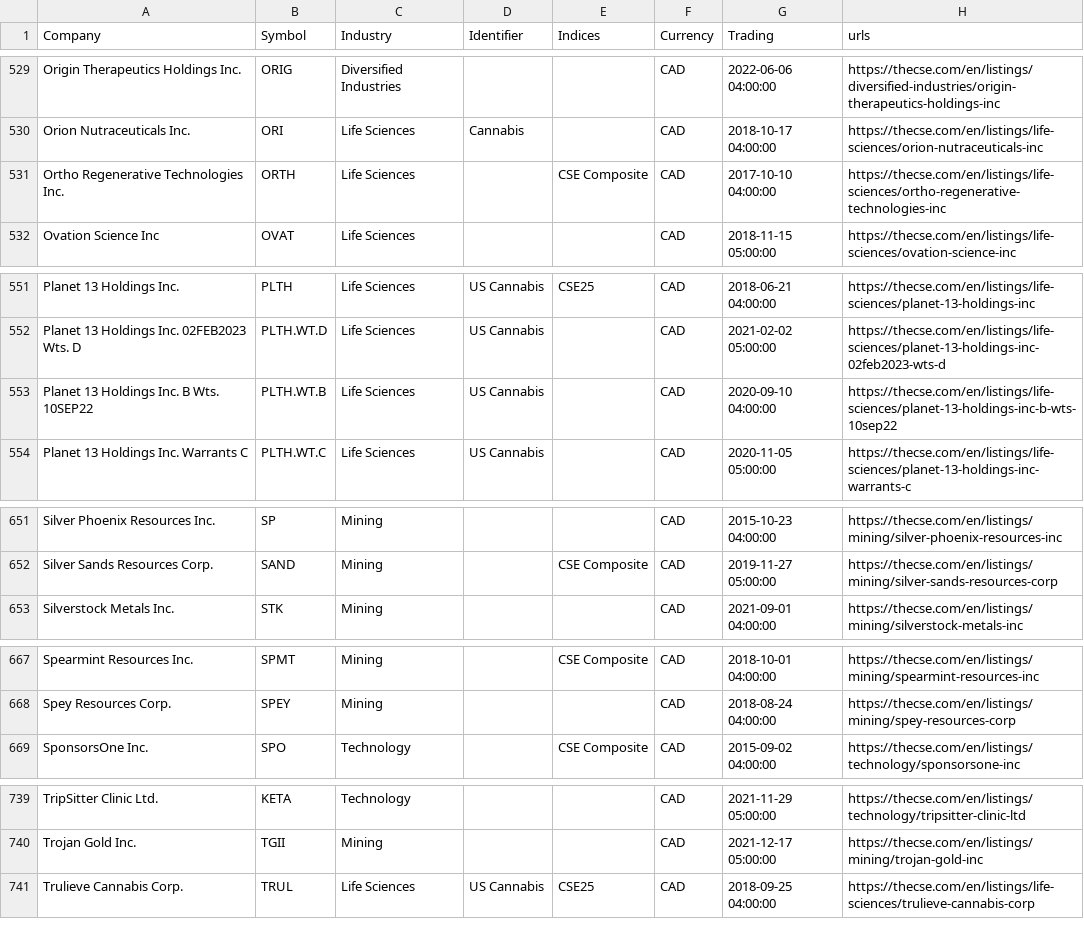
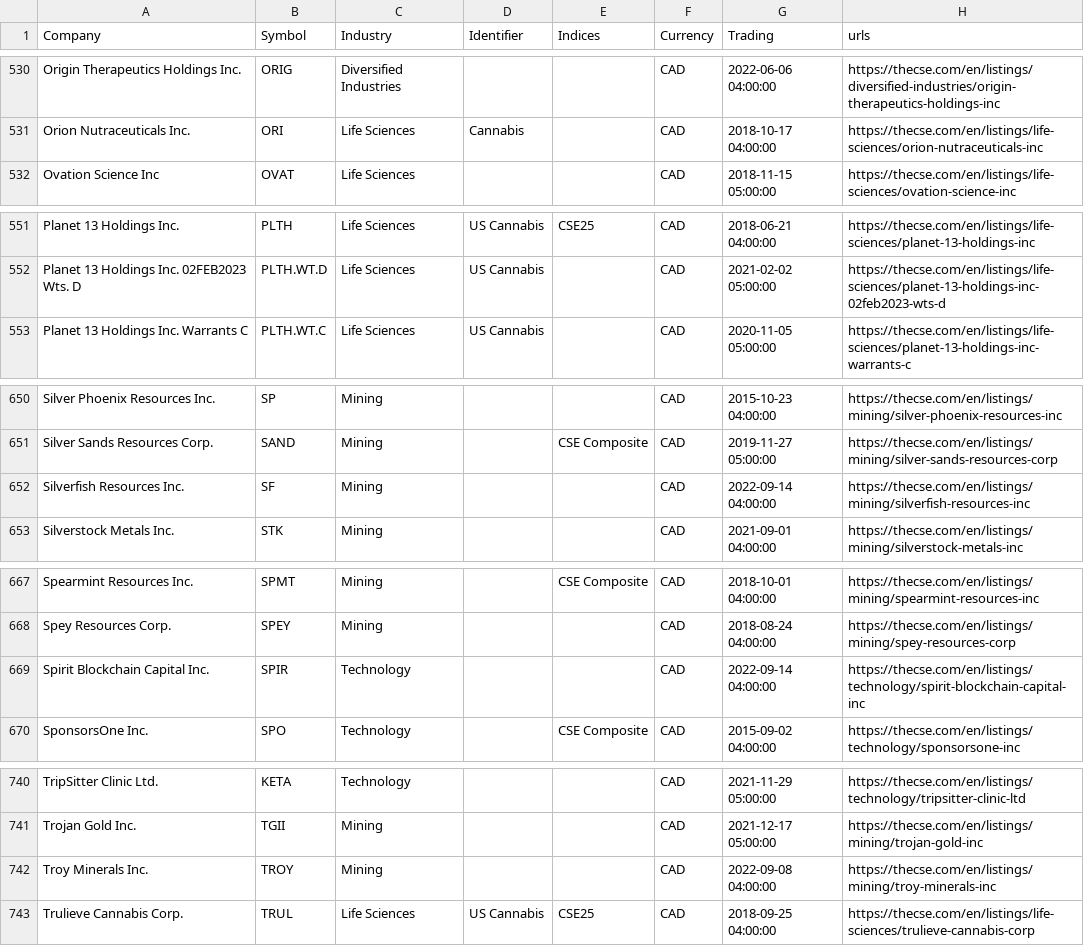
Before and after one commit to FriendlyUser/cad_tickers_list, a CSV file: static/latest/cse.csv, drawn as a sheet; only a part is shown, gaps mark what is left out; the diff covers the shown part only.

```diff
--- a/static/latest/cse.csv
+++ b/static/latest/cse.csv
@@ -530,3 +531,2 @@ Origin Therapeutics Holdings Inc.,ORIG,Diversified Industries,,,CAD,2022-06-06 0
 Orion Nutraceuticals Inc.,ORI,Life Sciences,Cannabis,,CAD,2018-10-17 04:00:00,https://thecse.com/en/listings/life-sciences/orion-nutraceuticals-inc
-Ortho Regenerative Technologies Inc.,ORTH,Life Sciences,,CSE Composite,CAD,2017-10-10 04:00:00,https://thecse.com/en/listings/life-sciences/ortho-regenerative-technologies-inc
 Ovation Science Inc,OVAT,Life Sciences,,,CAD,2018-11-15 05:00:00,https://thecse.com/en/listings/life-sciences/ovation-science-inc
@@ -552,3 +552,2 @@ Planet 13 Holdings Inc.,PLTH,Life Sciences,US Cannabis,CSE25,CAD,2018-06-21 04:0
 Planet 13 Holdings Inc. 02FEB2023 Wts. D,PLTH.WT.D,Life Sciences,US Cannabis,,CAD,2021-02-02 05:00:00,https://thecse.com/en/listings/life-sciences/planet-13-holdings-inc-02feb2023-wts-d
-Planet 13 Holdings Inc. B Wts. 10SEP22,PLTH.WT.B,Life Sciences,US Cannabis,,CAD,2020-09-10 04:00:00,https://thecse.com/en/listings/life-sciences/planet-13-holdings-inc-b-wts-10sep22
 Planet 13 Holdings Inc. Warrants C,PLTH.WT.C,Life Sciences,US Cannabis,,CAD,2020-11-05 05:00:00,https://thecse.com/en/listings/life-sciences/planet-13-holdings-inc-warrants-c
@@ -652,2 +651,3 @@ Silver Phoenix Resources Inc.,SP,Mining,,,CAD,2015-10-23 04:00:00,https://thecse
 Silver Sands Resources Corp.,SAND,Mining,,CSE Composite,CAD,2019-11-27 05:00:00,https://thecse.com/en/listings/mining/silver-sands-resources-corp
+Silverfish Resources Inc.,SF,Mining,,,CAD,2022-09-14 04:00:00,https://thecse.com/en/listings/mining/silverfish-resources-inc
 Silverstock Metals Inc.,STK,Mining,,,CAD,2021-09-01 04:00:00,https://thecse.com/en/listings/mining/silverstock-metals-inc
@@ -668,2 +668,3 @@ Spearmint Resources Inc.,SPMT,Mining,,CSE Composite,CAD,2018-10-01 04:00:00,http
 Spey Resources Corp.,SPEY,Mining,,,CAD,2018-08-24 04:00:00,https://thecse.com/en/listings/mining/spey-resources-corp
+Spirit Blockchain Capital Inc.,SPIR,Technology,,,CAD,2022-09-14 04:00:00,https://thecse.com/en/listings/technology/spirit-blockchain-capital-inc
 SponsorsOne Inc.,SPO,Technology,,CSE Composite,CAD,2015-09-02 04:00:00,https://thecse.com/en/listings/technology/sponsorsone-inc
@@ -740,2 +741,3 @@ TripSitter Clinic Ltd.,KETA,Technology,,,CAD,2021-11-29 05:00:00,https://thecse.
 Trojan Gold Inc.,TGII,Mining,,,CAD,2021-12-17 05:00:00,https://thecse.com/en/listings/mining/trojan-gold-inc
+Troy Minerals Inc.,TROY,Mining,,,CAD,2022-09-08 04:00:00,https://thecse.com/en/listings/mining/troy-minerals-inc
 Trulieve Cannabis Corp.,TRUL,Life Sciences,US Cannabis,CSE25,CAD,2018-09-25 04:00:00,https://thecse.com/en/listings/life-sciences/trulieve-cannabis-corp
```
Also changed, not shown: 3 added rows, 2 removed rows and 1 edited cell elsewhere in this file.
